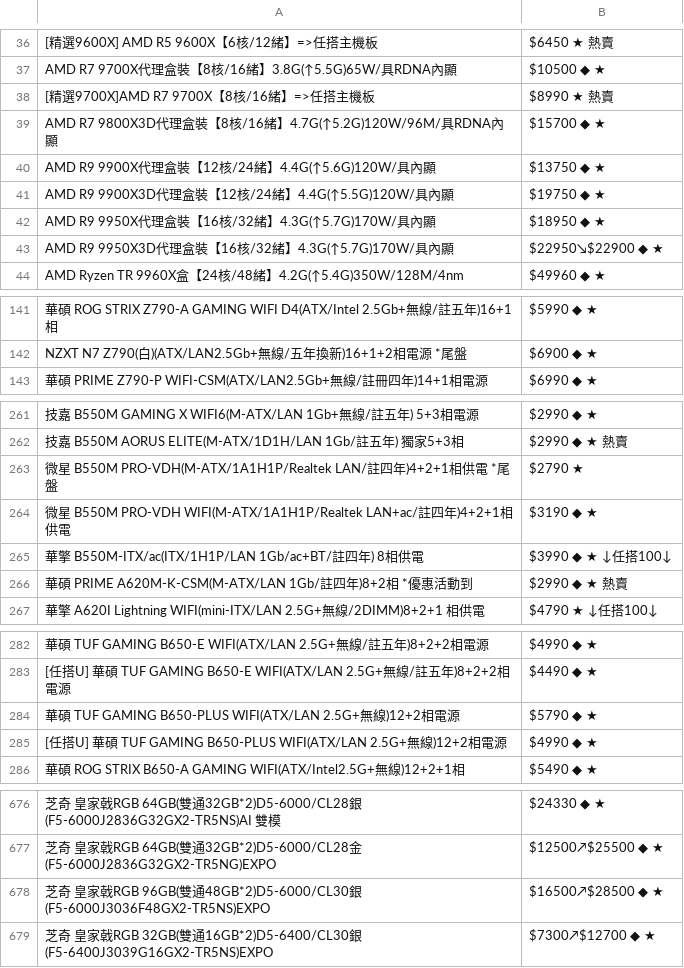
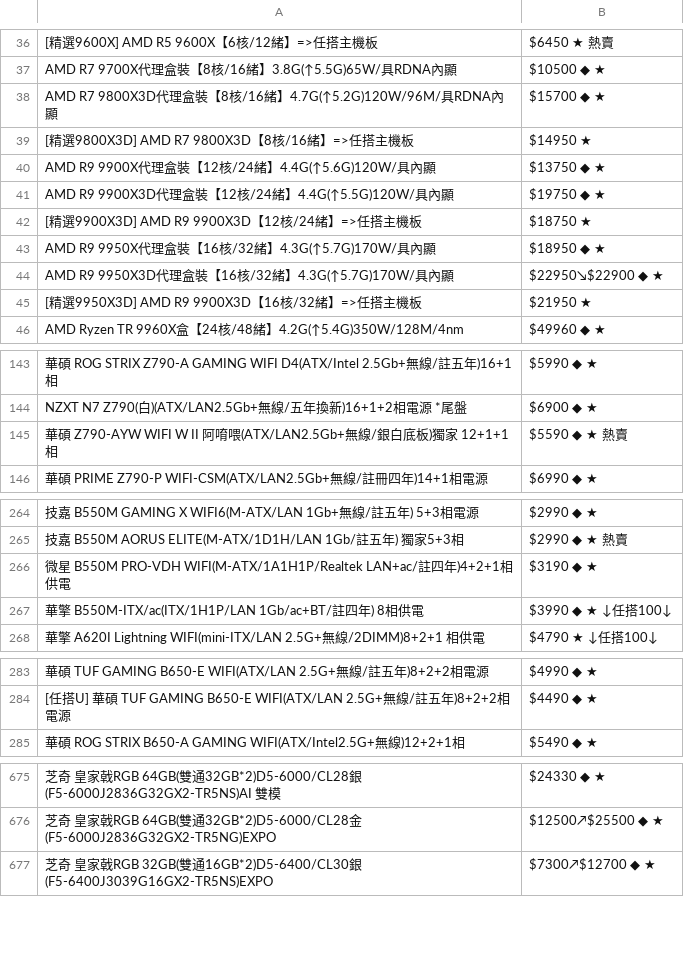
Before and after one commit to suouwang/ops_mid, a CSV file: api.csv, drawn as a sheet; only a part is shown, gaps mark what is left out; removed rows and columns are numbered as before the commit, all else as after; the diff covers the shown part only; the diff names each change by its address in the sheet, - before the commit and + after, or states it on an @@ line.

```diff
--- a/api.csv
+++ b/api.csv
-row 38: [精選9700X]AMD R7 9700X【8核/16緒】=>任搭主機板 | $8990 ★ 熱賣
+row 39: [精選9800X3D] AMD R7 9800X3D【8核/16緒】=>任搭主機板 | $14950 ★
+row 42: [精選9900X3D] AMD R9 9900X3D【12核/24緒】=>任搭主機板 | $18750 ★
+row 45: [精選9950X3D] AMD R9 9900X3D【16核/32緒】=>任搭主機板 | $21950 ★
+row 145: 華碩 Z790-AYW WIFI W II 阿唷喂(ATX/LAN2.5Gb+無線/銀白底板)獨家 12+1+1相 | $5590 ◆ ★ 熱賣
-row 263: 微星 B550M PRO-VDH(M-ATX/1A1H1P/Realtek LAN/註四年)4+2+1相供電 *尾盤 | $2790 ★
-row 266: 華碩 PRIME A620M-K-CSM(M-ATX/LAN 1Gb/註四年)8+2相 *優惠活動到 | $2990 ◆ ★ 熱賣
-row 284: 華碩 TUF GAMING B650-PLUS WIFI(ATX/LAN 2.5G+無線)12+2相電源 | $5790 ◆ ★
-row 285: [任搭U] 華碩 TUF GAMING B650-PLUS WIFI(ATX/LAN 2.5G+無線)12+2相電源 | $4990 ◆ ★
-row 678: 芝奇 皇家戟RGB 96GB(雙通48GB*2)D5-6000/CL30銀(F5-6000J3036F48GX2-TR5NS)EXPO | $16500↗$28500 ◆ ★
```
Also changed, not shown: 2 removed rows and 3 edited cells elsewhere in this file, 1 other file.
